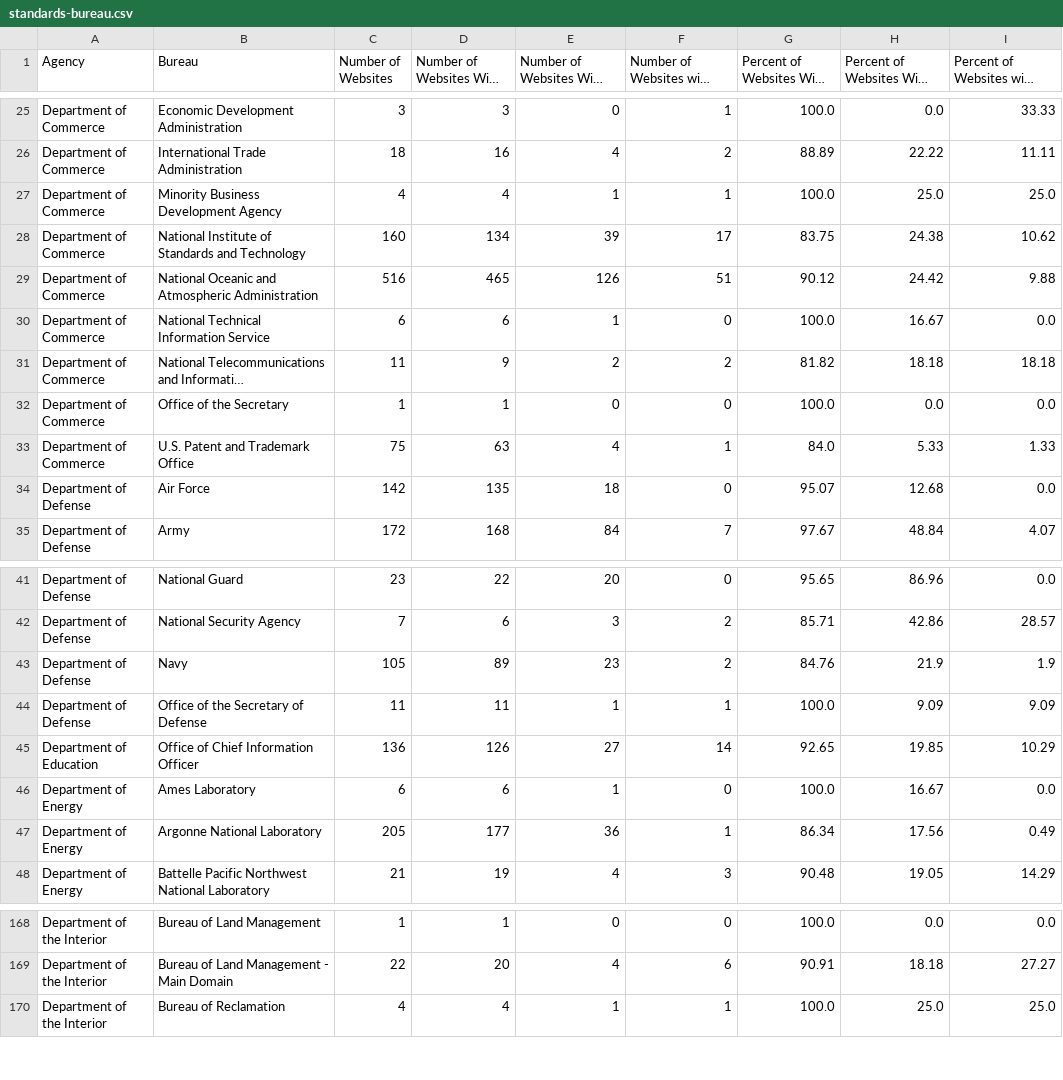
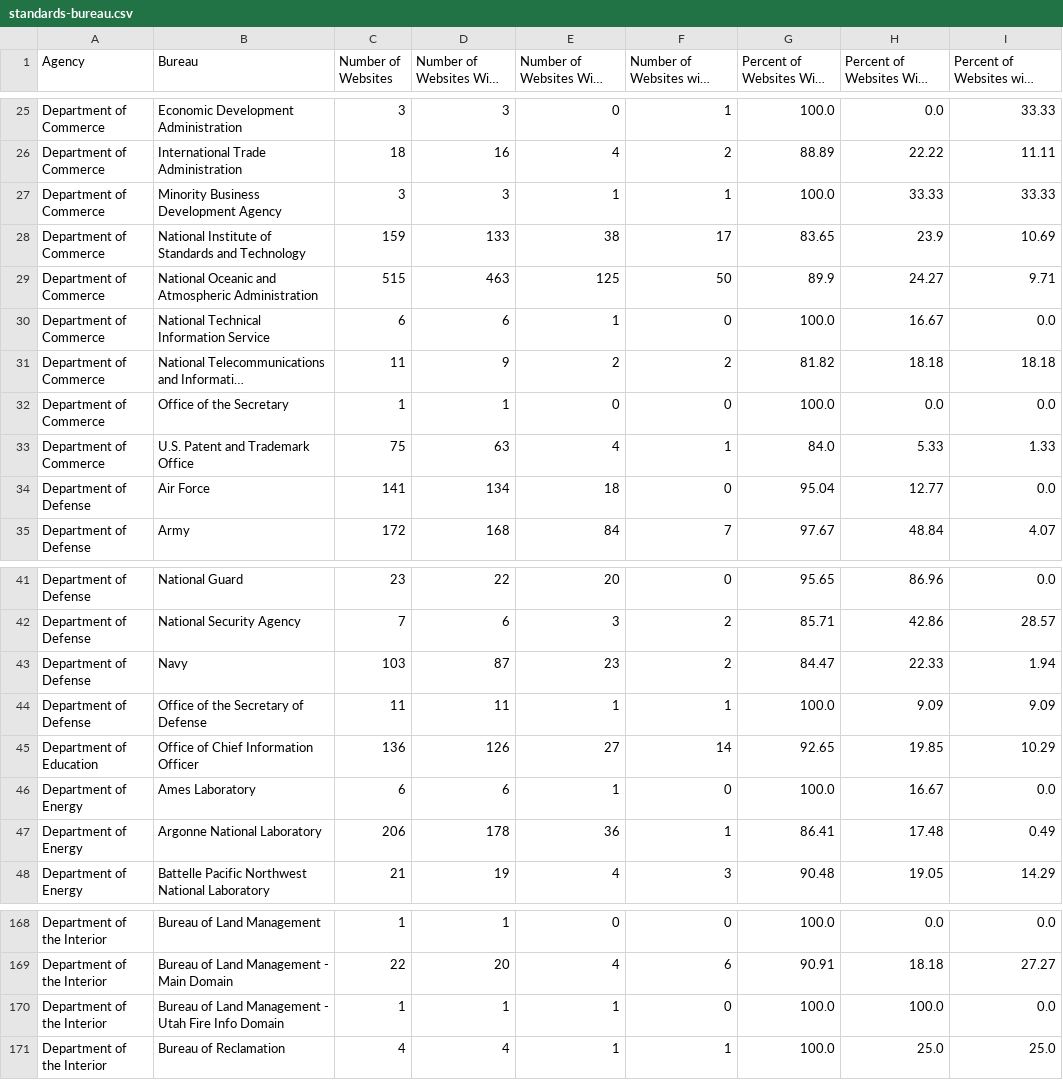
Before and after one commit to meefs/site-scanning-analysis, a CSV file: reports/standards-bureau.csv, drawn as a sheet; only a part is shown, gaps mark what is left out; long unchanged cells end in …; the diff covers the shown part only.

```diff
--- a/reports/standards-bureau.csv
+++ b/reports/standards-bureau.csv
@@ -26,5 +26,5 @@ Department of Commerce,Economic Development Administration,3,3,0,1,100.0,0.0,33.
 Department of Commerce,International Trade Administration,18,16,4,2,88.89,22.22,11.11
-Department of Commerce,Minority Business Development Agency,4,4,1,1,100.0,25.0,25.0
-Department of Commerce,National Institute of Standards and Technology,160,134,39,17,83.75,24.38,10.62
-Department of Commerce,National Oceanic and Atmospheric Administration,516,465,126,51,90.12,24.42,9.88
+Department of Commerce,Minority Business Development Agency,3,3,1,1,100.0,33.33,33.33
+Department of Commerce,National Institute of Standards and Technology,159,133,38,17,83.65,23.9,10.69
+Department of Commerce,National Oceanic and Atmospheric Administration,515,463,125,50,89.9,24.27,9.71
 Department of Commerce,National Technical Information Service,6,6,1,0,100.0,16.67,0.0
@@ -33,3 +33,3 @@ Department of Commerce,Office of the Secretary,1,1,0,0,100.0,0.0,0.0
 Department of Commerce,U.S. Patent and Trademark Office,75,63,4,1,84.0,5.33,1.33
-Department of Defense,Air Force,142,135,18,0,95.07,12.68,0.0
+Department of Defense,Air Force,141,134,18,0,95.04,12.77,0.0
 Department of Defense,Army,172,168,84,7,97.67,48.84,4.07
@@ -42,3 +42,3 @@ Department of Defense,National Guard,23,22,20,0,95.65,86.96,0.0
 Department of Defense,National Security Agency,7,6,3,2,85.71,42.86,28.57
-Department of Defense,Navy,105,89,23,2,84.76,21.9,1.9
+Department of Defense,Navy,103,87,23,2,84.47,22.33,1.94
 Department of Defense,Office of the Secretary of Defense,11,11,1,1,100.0,9.09,9.09
@@ -46,3 +46,3 @@ Department of Education,Office of Chief Information Officer,136,126,27,14,92.65,
 Department of Energy,Ames Laboratory,6,6,1,0,100.0,16.67,0.0
-Department of Energy,Argonne National Laboratory,205,177,36,1,86.34,17.56,0.49
+Department of Energy,Argonne National Laboratory,206,178,36,1,86.41,17.48,0.49
 Department of Energy,Battelle Pacific Northwest National Laboratory,21,19,4,3,90.48,19.05,14.29
@@ -169,2 +169,3 @@ Department of the Interior,Bureau of Land Management,1,1,0,0,100.0,0.0,0.0
 Department of the Interior,Bureau of Land Management - Main Domain,22,20,4,6,90.91,18.18,27.27
+Department of the Interior,Bureau of Land Management - Utah Fire Info Domain,1,1,1,0,100.0,100.0,0.0
 Department of the Interior,Bureau of Reclamation,4,4,1,1,100.0,25.0,25.0
```
Also changed, not shown: 94 edited cells elsewhere in this file, reports/snapshot-primary.csv, reports/standards.csv, 4 other files.
